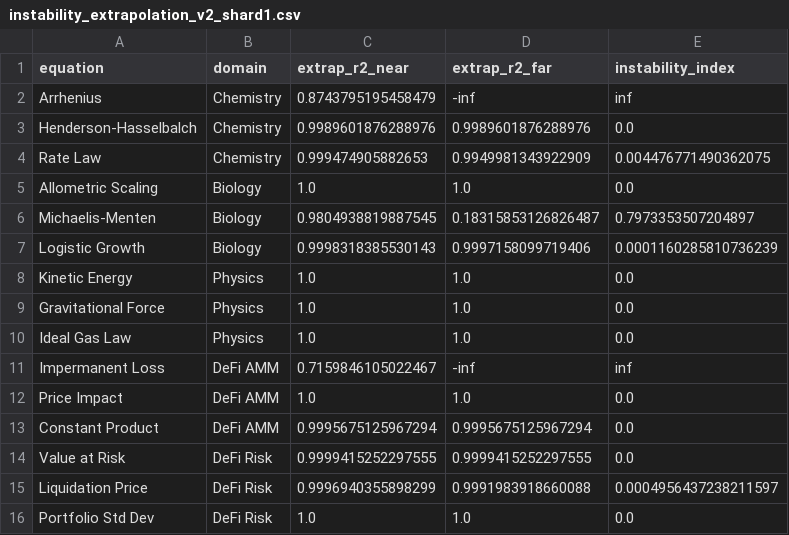
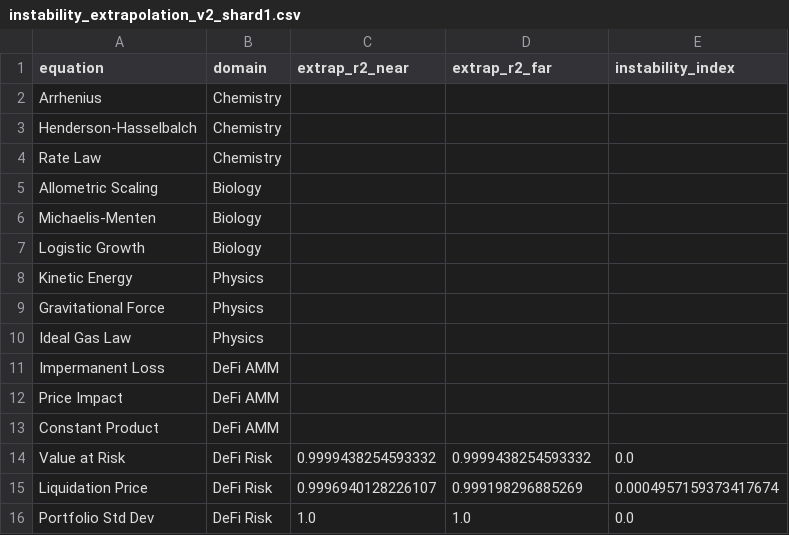
Before and after one commit to sednabcn/LLM-HypatiaX-REPRO, a CSV file: hypatiax/data/results/ablation/exp1_ablation/shards/instability_extrapolation_v2_shard1.csv, drawn as a sheet.

```diff
--- a/hypatiax/data/results/ablation/exp1_ablation/shards/instability_extrapolation_v2_shard1.csv
+++ b/hypatiax/data/results/ablation/exp1_ablation/shards/instability_extrapolation_v2_shard1.csv
@@ -1,16 +1,16 @@
 equation,domain,extrap_r2_near,extrap_r2_far,instability_index
-Arrhenius,Chemistry,0.8743795195458479,-inf,inf
-Henderson-Hasselbalch,Chemistry,0.9989601876288976,0.9989601876288976,0.0
-Rate Law,Chemistry,0.999474905882653,0.9949981343922909,0.004476771490362075
-Allometric Scaling,Biology,1.0,1.0,0.0
-Michaelis-Menten,Biology,0.9804938819887545,0.18315853126826487,0.7973353507204897
-Logistic Growth,Biology,0.9998318385530143,0.9997158099719406,0.0001160285810736239
-Kinetic Energy,Physics,1.0,1.0,0.0
-Gravitational Force,Physics,1.0,1.0,0.0
-Ideal Gas Law,Physics,1.0,1.0,0.0
-Impermanent Loss,DeFi AMM,0.7159846105022467,-inf,inf
-Price Impact,DeFi AMM,1.0,1.0,0.0
-Constant Product,DeFi AMM,0.9995675125967294,0.9995675125967294,0.0
-Value at Risk,DeFi Risk,0.9999415252297555,0.9999415252297555,0.0
-Liquidation Price,DeFi Risk,0.9996940355898299,0.9991983918660088,0.0004956437238211597
+Arrhenius,Chemistry,,,
+Henderson-Hasselbalch,Chemistry,,,
+Rate Law,Chemistry,,,
+Allometric Scaling,Biology,,,
+Michaelis-Menten,Biology,,,
+Logistic Growth,Biology,,,
+Kinetic Energy,Physics,,,
+Gravitational Force,Physics,,,
+Ideal Gas Law,Physics,,,
+Impermanent Loss,DeFi AMM,,,
+Price Impact,DeFi AMM,,,
+Constant Product,DeFi AMM,,,
+Value at Risk,DeFi Risk,0.9999438254593332,0.9999438254593332,0.0
+Liquidation Price,DeFi Risk,0.9996940128226107,0.999198296885269,0.0004957159373417674
 Portfolio Std Dev,DeFi Risk,1.0,1.0,0.0
```
Also changed, not shown: 8 other files.
